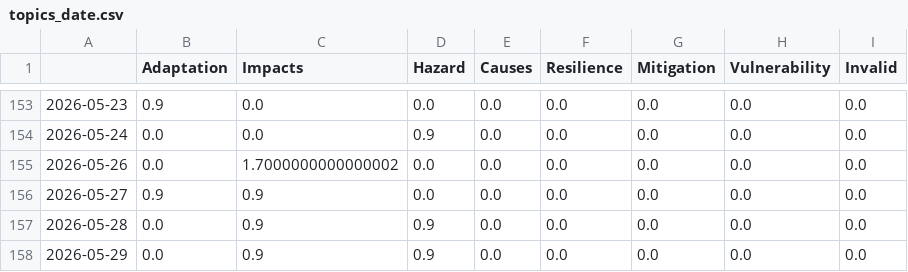
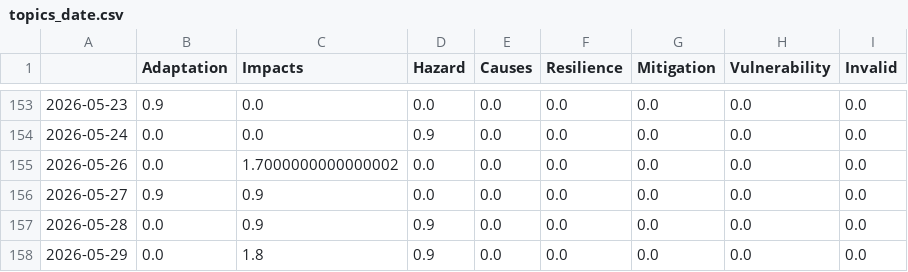
Before and after one commit to sonjanews/DroughtIsComing, a CSV file: csv/topics_date.csv, drawn as a sheet; only a part is shown, gaps mark what is left out.

```diff
--- a/csv/topics_date.csv
+++ b/csv/topics_date.csv
@@ -157,2 +157,2 @@
 2026-05-28,0.0,0.9,0.9,0.0,0.0,0.0,0.0,0.0
-2026-05-29,0.0,0.9,0.9,0.0,0.0,0.0,0.0,0.0
+2026-05-29,0.0,1.8,0.9,0.0,0.0,0.0,0.0,0.0
```
Also changed, not shown: 5 other files.
